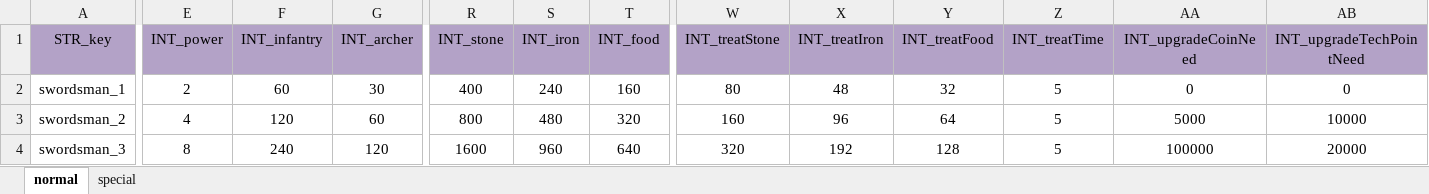
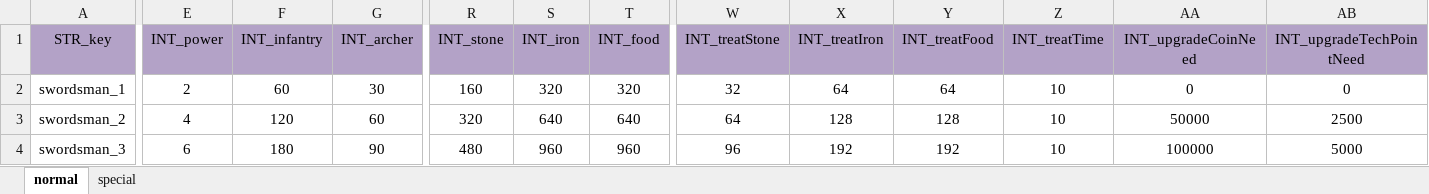
Before and after one commit to ModunZhang/kod_client, an Excel workbook: gameData/shared/Soldiers.xlsx, sheet normal, drawn as a sheet; only a part is shown, gaps mark what is left out; values as stored, in another font and other column widths than the file's, no borders; the diff covers the shown part only; the diff names each change by its address in the sheet, - before the commit and + after, or states it on an @@ line.

```diff
--- a/gameData/shared/Soldiers.xlsx (sheet normal)
+++ b/gameData/shared/Soldiers.xlsx (sheet normal)
-R2 (INT_stone): 400
+R2 (INT_stone): 160
-S2 (INT_iron): 240
+S2 (INT_iron): 320
-T2 (INT_food): 160
+T2 (INT_food): 320
-W2 (INT_treatStone): 80
+W2 (INT_treatStone): 32
-X2 (INT_treatIron): 48
+X2 (INT_treatIron): 64
-Y2 (INT_treatFood): 32
+Y2 (INT_treatFood): 64
-Z2:Z4 (INT_treatTime): 5
+Z2:Z4 (INT_treatTime): 10
-R3 (INT_stone): 800
+R3 (INT_stone): 320
-S3 (INT_iron): 480
+S3 (INT_iron): 640
-T3 (INT_food): 320
+T3 (INT_food): 640
-W3 (INT_treatStone): 160
+W3 (INT_treatStone): 64
-X3 (INT_treatIron): 96
+X3 (INT_treatIron): 128
-Y3 (INT_treatFood): 64
+Y3 (INT_treatFood): 128
-AA3 (INT_upgradeCoinNeed): 5000
+AA3 (INT_upgradeCoinNeed): 50000
-AB3 (INT_upgradeTechPointNeed): 10000
+AB3 (INT_upgradeTechPointNeed): 2500
-E4 (INT_power): 8
+E4 (INT_power): 6
-F4 (INT_infantry): 240
+F4 (INT_infantry): 180
-G4 (INT_archer): 120
+G4 (INT_archer): 90
-R4 (INT_stone): 1600
+R4 (INT_stone): 480
-T4 (INT_food): 640
+T4 (INT_food): 960
-W4 (INT_treatStone): 320
+W4 (INT_treatStone): 96
-Y4 (INT_treatFood): 128
+Y4 (INT_treatFood): 192
-AB4 (INT_upgradeTechPointNeed): 20000
+AB4 (INT_upgradeTechPointNeed): 5000
```
Also changed, not shown: 189 edited cells elsewhere in this sheet, sheet special, gameData/shared/DailyQuests.xlsx, gameData/shared/MilitaryTechLevelUp.xlsx, 46 other files.
